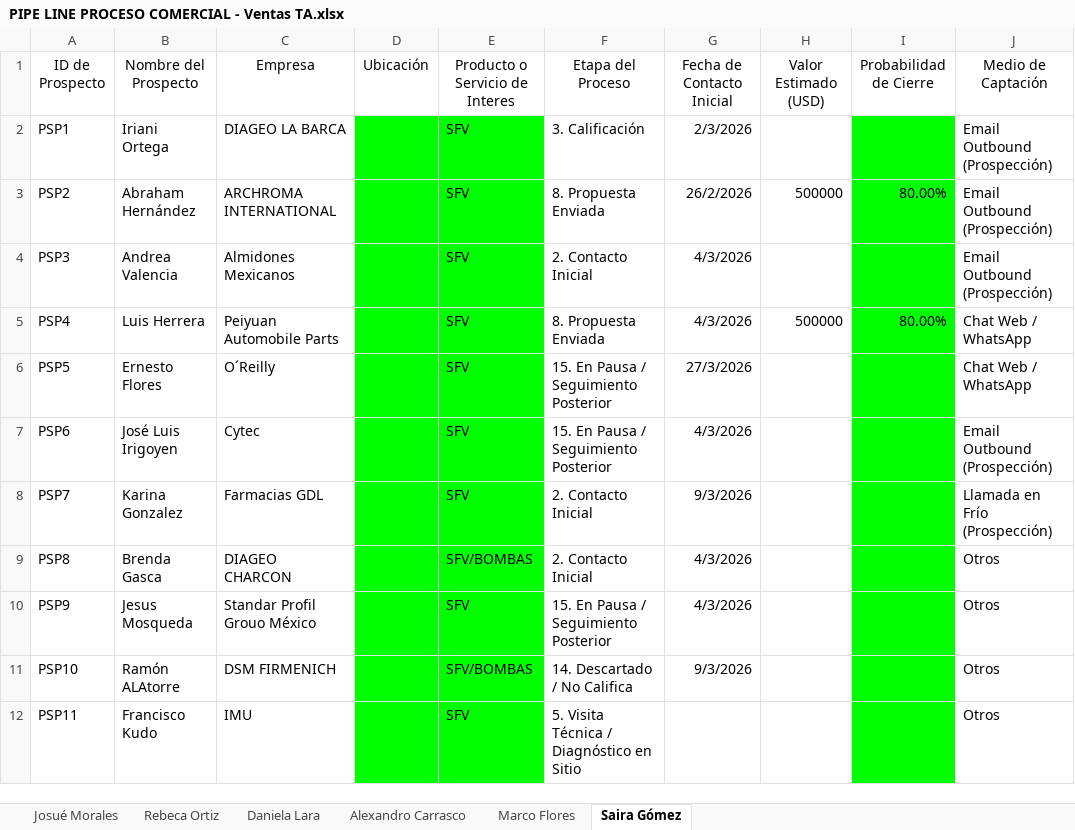
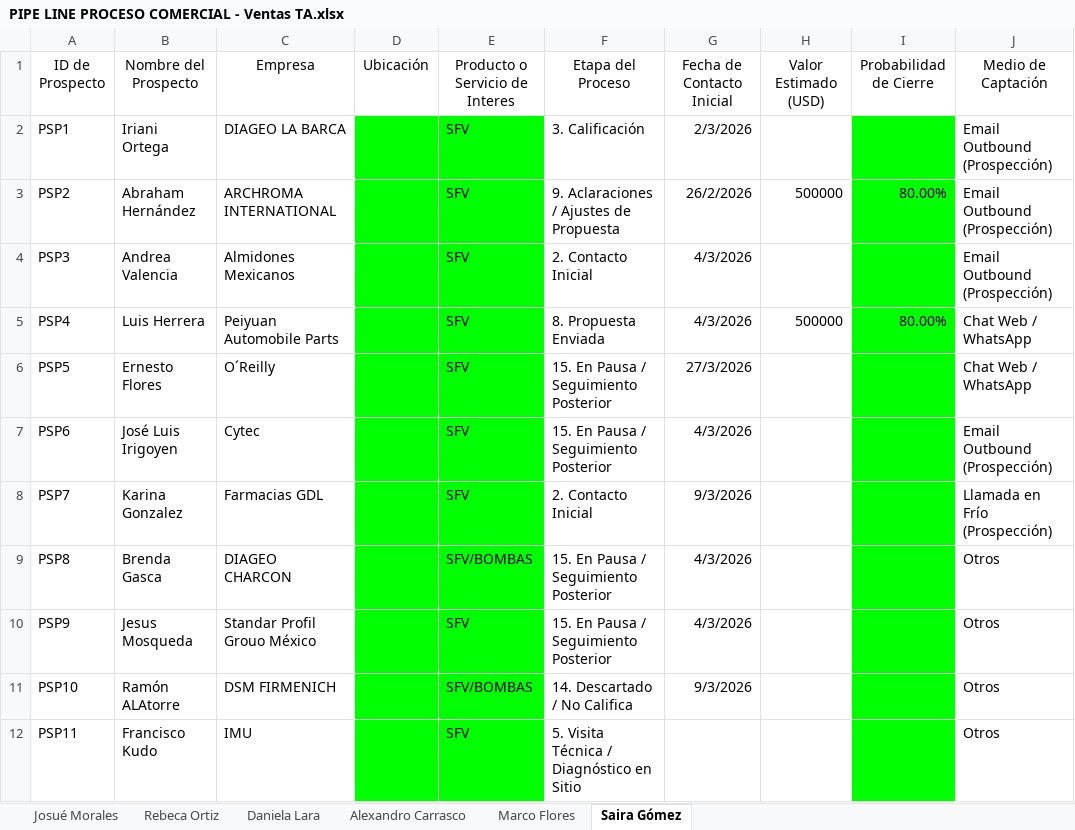
Before and after one commit to OrlandoDesmex/desmex-PipelineDirV1, an Excel workbook: data/PIPE LINE PROCESO COMERCIAL - Ventas TA.xlsx, sheet Saira Gómez, drawn as a sheet; only a part is shown; values as stored, in another font and other column widths than the file's, no borders; table styles not drawn; the diff names each change by its address in the sheet, - before the commit and + after, or states it on an @@ line.

```diff
--- a/data/PIPE LINE PROCESO COMERCIAL - Ventas TA.xlsx (sheet Saira Gómez)
+++ b/data/PIPE LINE PROCESO COMERCIAL - Ventas TA.xlsx (sheet Saira Gómez)
-F3 (Etapa del Proceso): 8. Propuesta Enviada
+F3 (Etapa del Proceso): 9. Aclaraciones / Ajustes de Propuesta
-F9 (Etapa del Proceso): 2. Contacto Inicial
+F9 (Etapa del Proceso): 15. En Pausa / Seguimiento Posterior
```
Also changed, not shown: sheet Alexandro Carrasco, sheet Daniela Lara, sheet Marco Flores.
